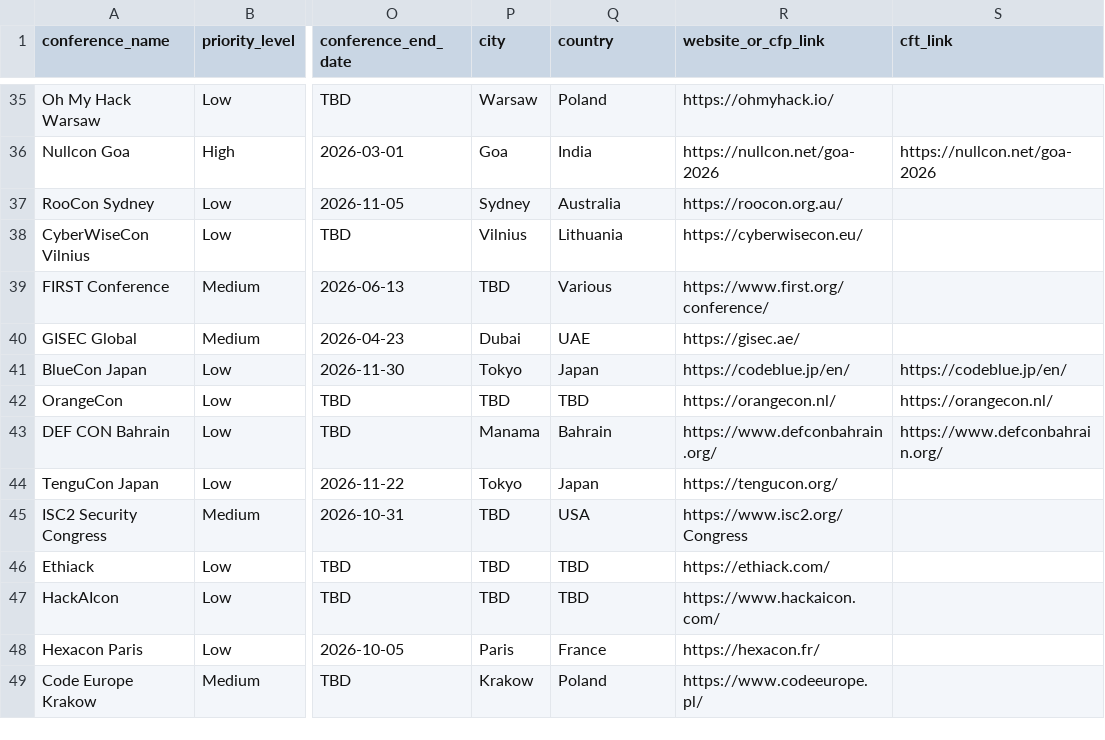
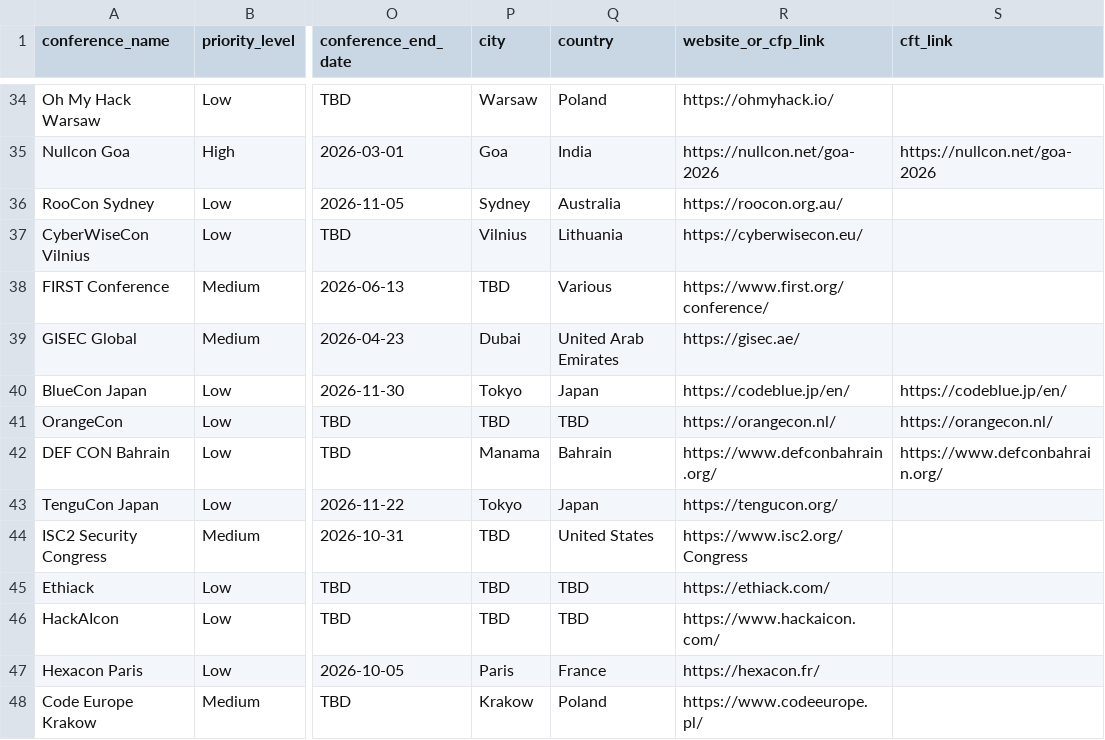
Before and after one commit to JavanXD/ConferenceTracker, a CSV file: conferences.csv, drawn as a sheet; only a part is shown, gaps mark what is left out; addresses are those after the commit; the diff covers the shown part only; the diff names each change by its address in the sheet, - before the commit and + after, or states it on an @@ line.

```diff
--- a/conferences.csv
+++ b/conferences.csv
-Q39 (country): UAE
+Q39 (country): United Arab Emirates
-Q44 (country): USA
+Q44 (country): United States
```
Also changed, not shown: 1 removed row and 90 edited cells elsewhere in this file, 4 other files.
